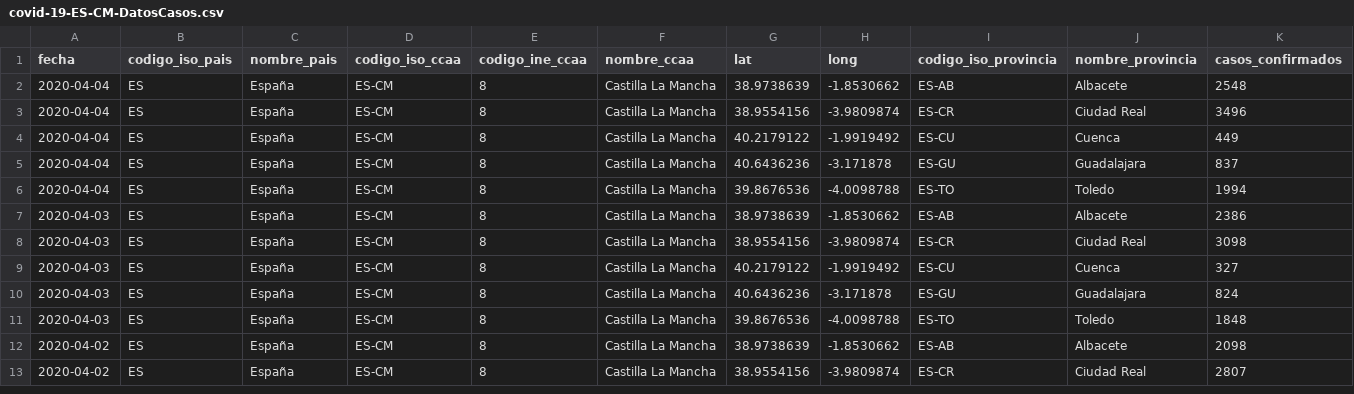
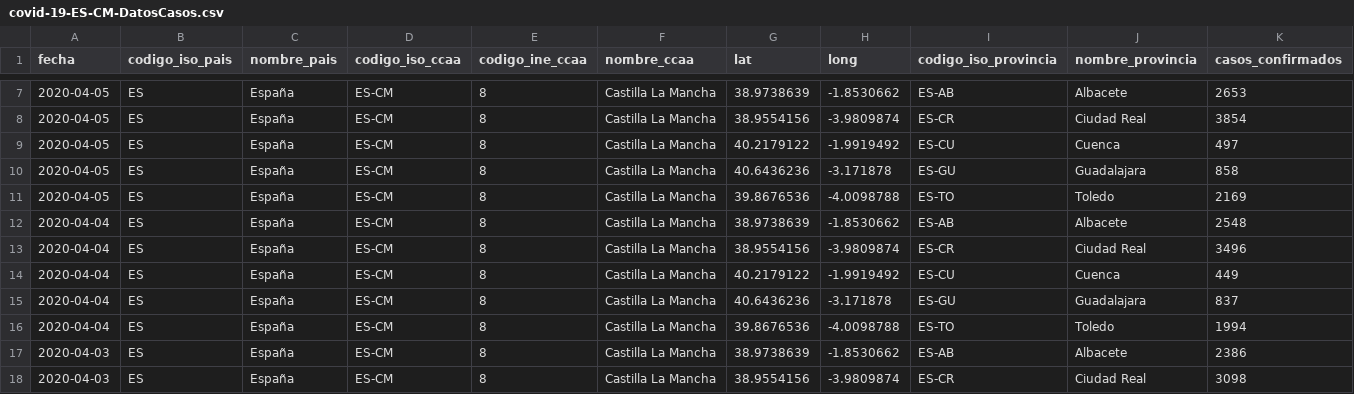
Before and after one commit to Secuoyas-Experience/covid-19-es, a CSV file: datos-comunidades-csv/covid-19-ES-CM-DatosCasos.csv, drawn as a sheet; only a part is shown, gaps mark what is left out; the shorter side is filled out with more unchanged rows; rows hold the shown columns only; the diff covers the shown part only; the diff names each change by its address in the sheet, - before the commit and + after, or states it on an @@ line.

```diff
--- a/datos-comunidades-csv/covid-19-ES-CM-DatosCasos.csv
+++ b/datos-comunidades-csv/covid-19-ES-CM-DatosCasos.csv
+row 7: 2020-04-05 | ES | España | ES-CM | 8 | Castilla La Mancha | 38.9738639 | -1.8530662 | ES-AB | Albacete | 2653
+row 8: 2020-04-05 | ES | España | ES-CM | 8 | Castilla La Mancha | 38.9554156 | -3.9809874 | ES-CR | Ciudad Real | 3854
+row 9: 2020-04-05 | ES | España | ES-CM | 8 | Castilla La Mancha | 40.2179122 | -1.9919492 | ES-CU | Cuenca | 497
+row 10: 2020-04-05 | ES | España | ES-CM | 8 | Castilla La Mancha | 40.6436236 | -3.171878 | ES-GU | Guadalajara | 858
+row 11: 2020-04-05 | ES | España | ES-CM | 8 | Castilla La Mancha | 39.8676536 | -4.0098788 | ES-TO | Toledo | 2169
```
Also changed, not shown: 5 added rows and 15 edited cells elsewhere in this file, datos-comunidades-csv/covid-19-ES-AR-DatosCasos.csv, datos-comunidades-csv/covid-19-ES-CCAA-DatosCasos.csv, 3 other files.
